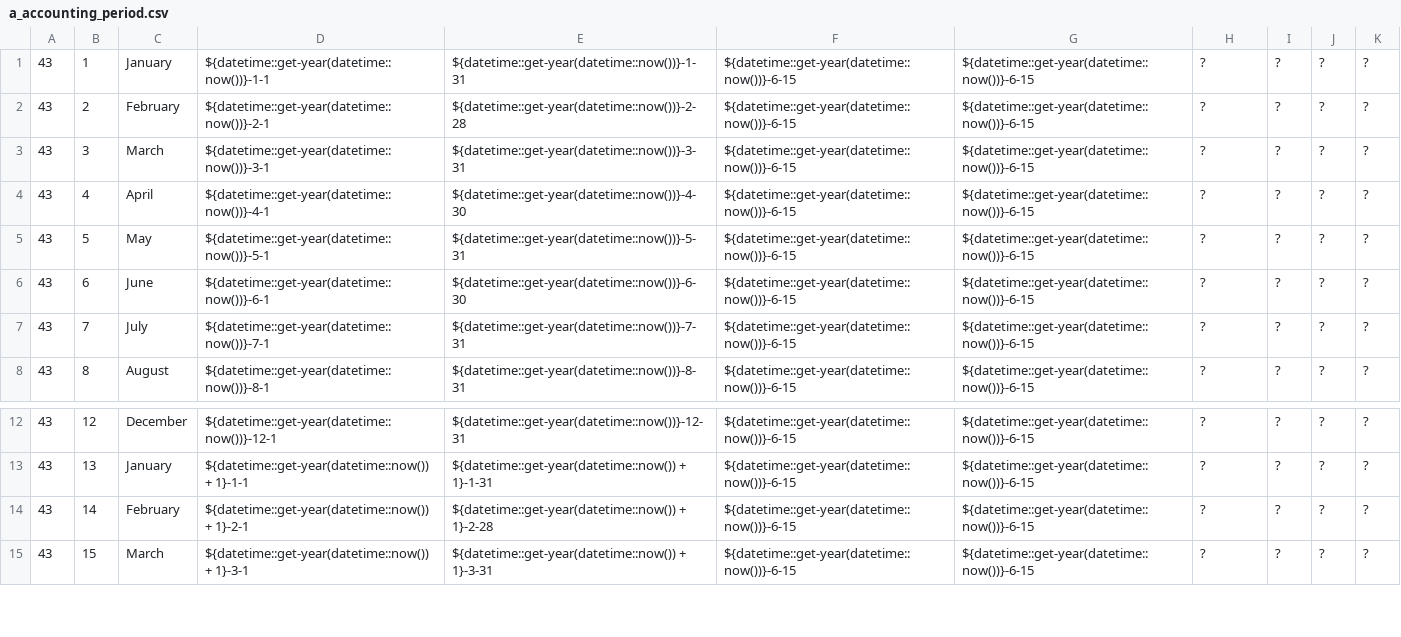
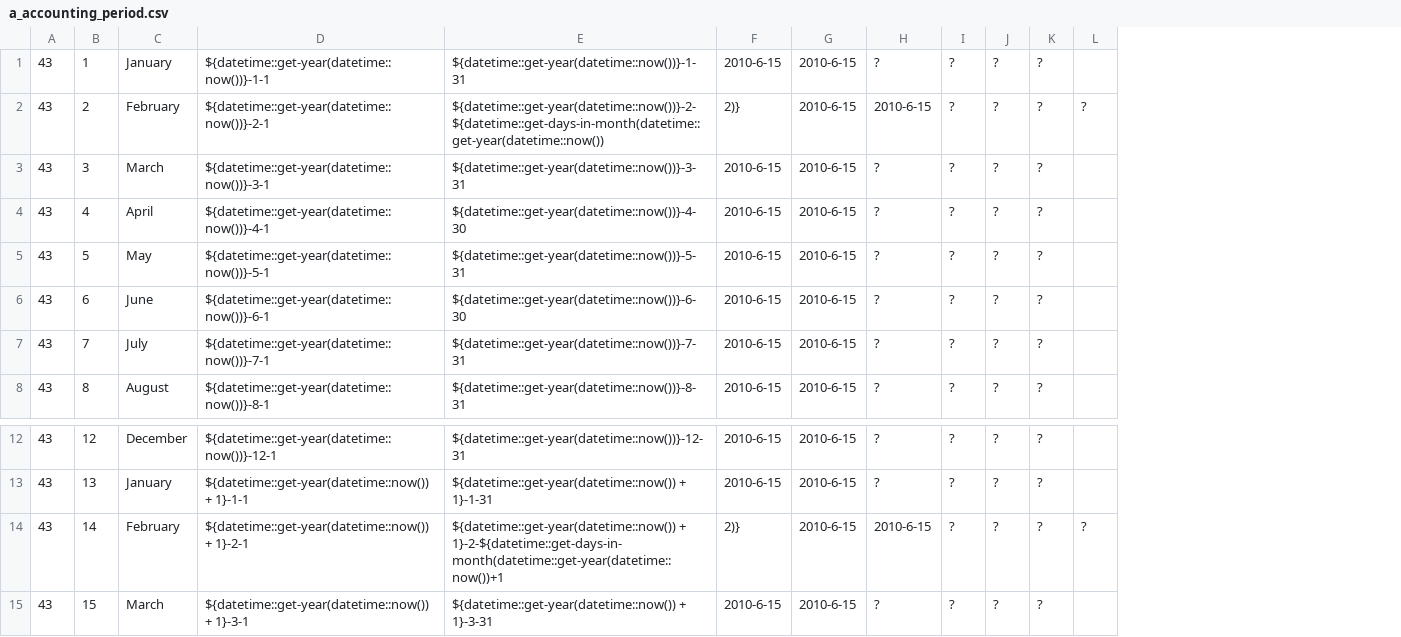
Before and after one commit to openpetra/openpetra, a CSV file: db/demodataGermany/a_accounting_period.csv, drawn as a sheet; only a part is shown, gaps mark what is left out; removed rows and columns are numbered as before the commit, all else as after; the diff names each change by its address in the sheet, - before the commit and + after, or states it on an @@ line.

Commit message:
fix to previous commit: now even supporting leap years for accounting periods

```diff
--- a/db/demodataGermany/a_accounting_period.csv
+++ b/db/demodataGermany/a_accounting_period.csv
-column F, rows 1-8: all ${datetime::get-year(datetime::now())}-6-15; rows 12-15: all ${datetime::get-year(datetime::now())}-6-15
-column G, rows 1-8: all ${datetime::get-year(datetime::now())}-6-15; rows 12-15: all ${datetime::get-year(datetime::now())}-6-15
+column F, rows 1-8: 2010-6-15 | 2)} | 2010-6-15 | 2010-6-15 | 2010-6-15 | 2010-6-15 | 2010-6-15 | 2010-6-15; rows 12-15: 2010-6-15 | 2010-6-15 | 2)} | 2010-6-15
+column G, rows 1-8: all 2010-6-15; rows 12-15: all 2010-6-15
+column L, row 2: ?; row 14: ?
-E2: ${datetime::get-year(datetime::now())}-2-28
+E2: ${datetime::get-year(datetime::now())}-2-${datetime::get-days-in-month(datetime::get-year(datetime::now())
-H2: ?
+H2: 2010-6-15
-E14: ${datetime::get-year(datetime::now()) + 1}-2-28
+E14: ${datetime::get-year(datetime::now()) + 1}-2-${datetime::get-days-in-month(datetime::get-year(datetime::now())+1
-H14: ?
+H14: 2010-6-15
```
